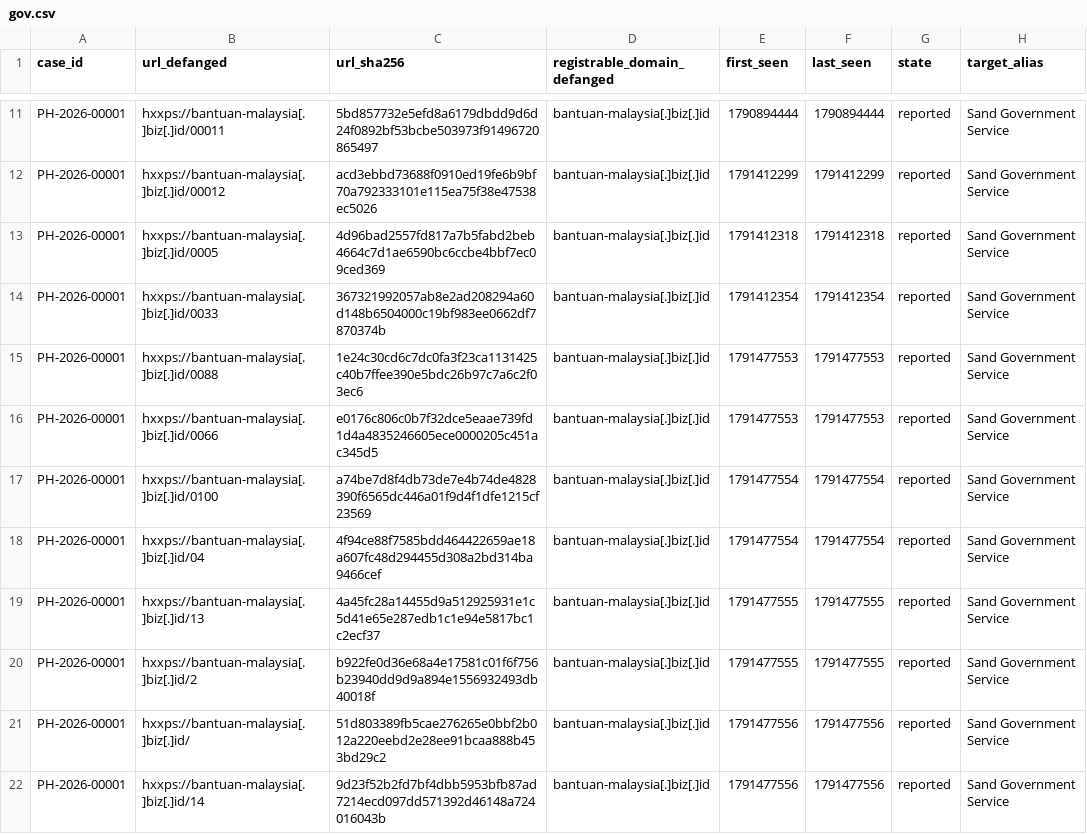
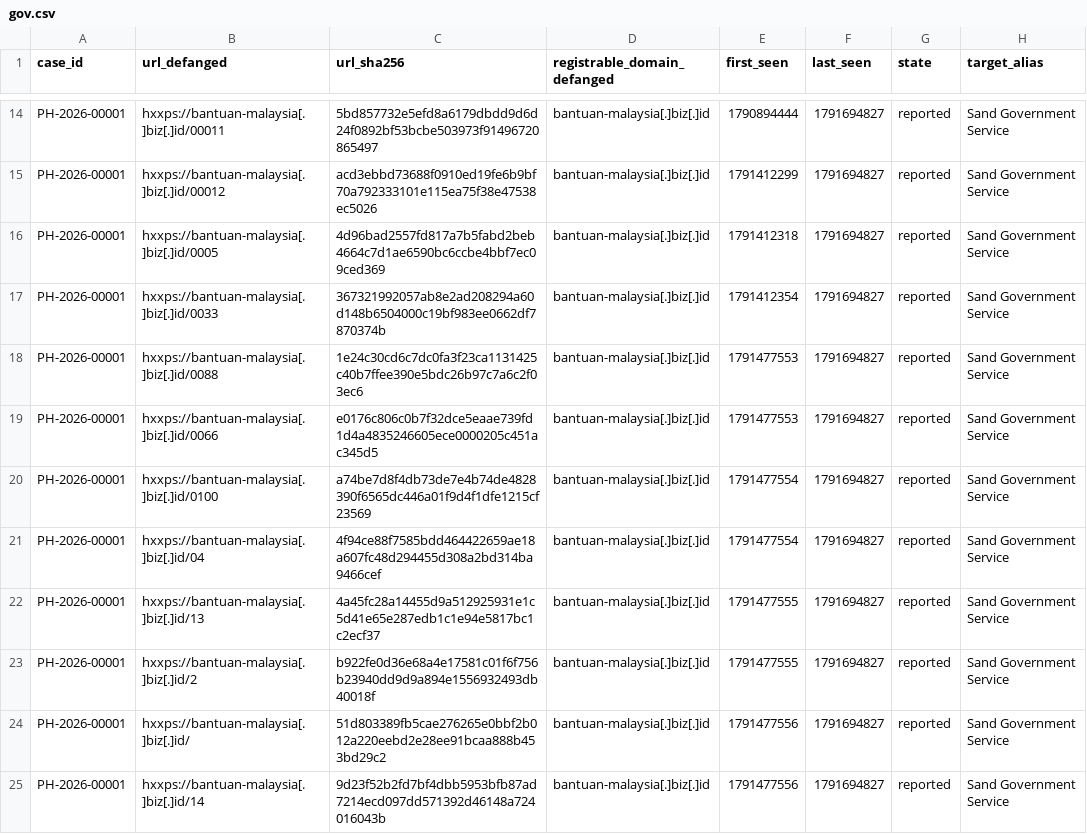
Before and after one commit to rectifyq/phishhunt-feed, a CSV file: feeds/by-sector/gov.csv, drawn as a sheet; only a part is shown, gaps mark what is left out; addresses are those after the commit; the diff covers the shown part only; the diff names each change by its address in the sheet, - before the commit and + after, or states it on an @@ line.

```diff
--- a/feeds/by-sector/gov.csv
+++ b/feeds/by-sector/gov.csv
-F14 (last_seen): 1790894444
+F14 (last_seen): 1791694827
-F15 (last_seen): 1791412299
+F15 (last_seen): 1791694827
-F16 (last_seen): 1791412318
+F16 (last_seen): 1791694827
-F17 (last_seen): 1791412354
+F17 (last_seen): 1791694827
-F18:F19 (last_seen): 1791477553
+F18:F19 (last_seen): 1791694827
-F20:F21 (last_seen): 1791477554
+F20:F21 (last_seen): 1791694827
-F22:F23 (last_seen): 1791477555
+F22:F23 (last_seen): 1791694827
-F24:F25 (last_seen): 1791477556
+F24:F25 (last_seen): 1791694827
```
Also changed, not shown: 3 added rows and 8 edited cells elsewhere in this file, feeds/by-sector/ewallet.csv, feeds/by-sector/other.csv, 2 other files.
